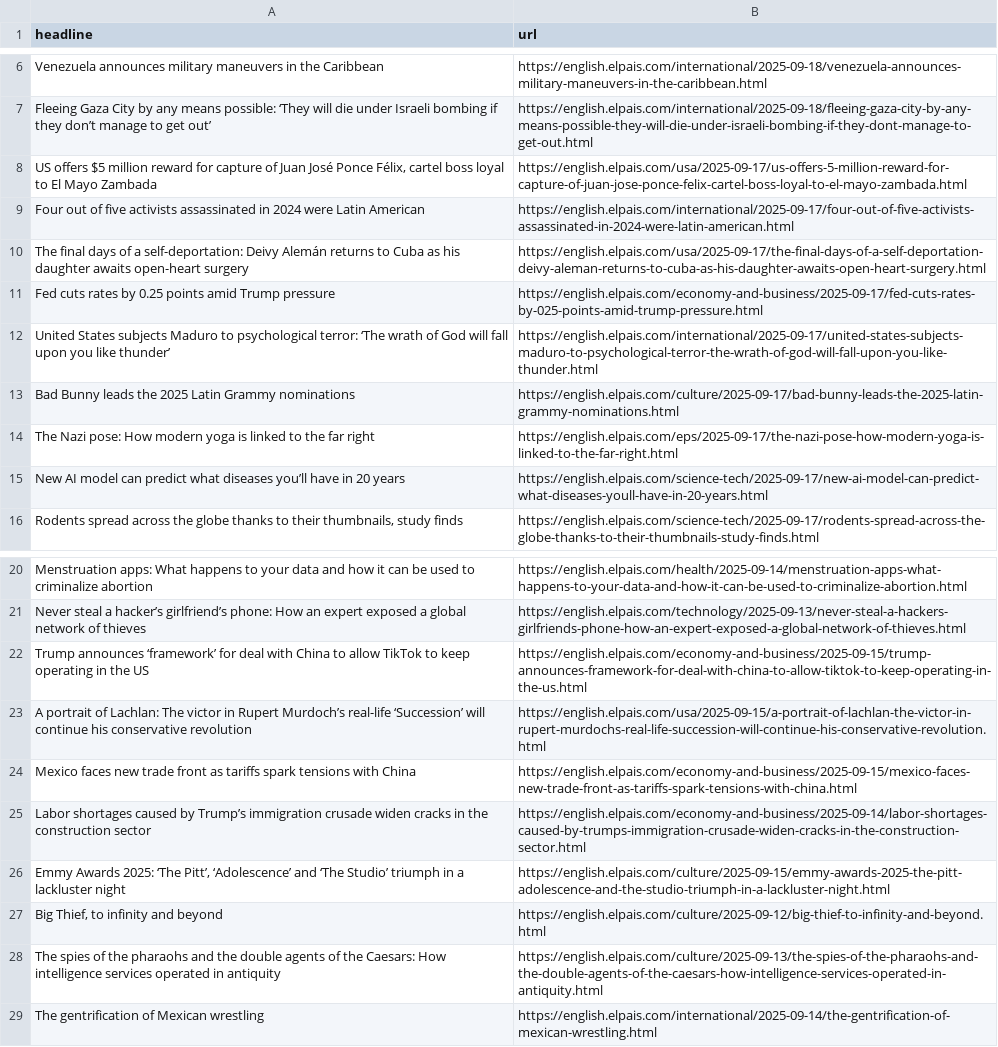
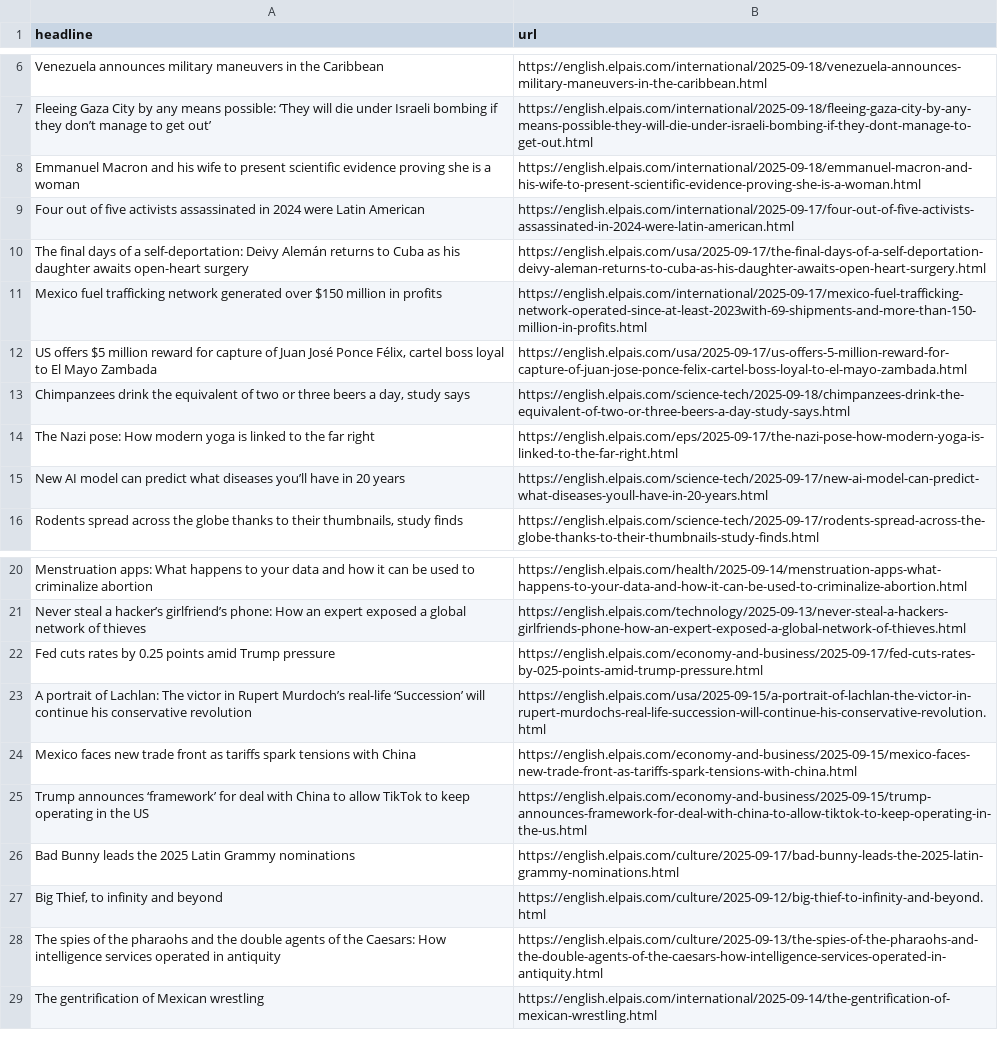
Before and after one commit to JSorrell99/el-pais-autoscraper, a CSV file: headlines.csv, drawn as a sheet; only a part is shown, gaps mark what is left out.

```diff
--- a/headlines.csv
+++ b/headlines.csv
@@ -7,8 +7,8 @@ Venezuela announces military maneuvers in the Caribbean ,https://english.elpais.
 Fleeing Gaza City by any means possible: ‘They will die under Israeli bombing if they don’t manage to get out’ ,https://english.elpais.com/international/2025-09-18/fleeing-gaza-city-by-any-means-possible-they-will-die-under-israeli-bombing-if-they-dont-manage-to-get-out.html
-"US offers $5 million reward for capture of Juan José Ponce Félix, cartel boss loyal to El Mayo Zambada",https://english.elpais.com/usa/2025-09-17/us-offers-5-million-reward-for-capture-of-juan-jose-ponce-felix-cartel-boss-loyal-to-el-mayo-zambada.html
+Emmanuel Macron and his wife to present scientific evidence proving she is a woman,https://english.elpais.com/international/2025-09-18/emmanuel-macron-and-his-wife-to-present-scientific-evidence-proving-she-is-a-woman.html
 Four out of five activists assassinated in 2024 were Latin American,https://english.elpais.com/international/2025-09-17/four-out-of-five-activists-assassinated-in-2024-were-latin-american.html
 The final days of a self-deportation: Deivy Alemán returns to Cuba as his daughter awaits open-heart surgery,https://english.elpais.com/usa/2025-09-17/the-final-days-of-a-self-deportation-deivy-aleman-returns-to-cuba-as-his-daughter-awaits-open-heart-surgery.html
-Fed cuts rates by 0.25 points amid Trump pressure,https://english.elpais.com/economy-and-business/2025-09-17/fed-cuts-rates-by-025-points-amid-trump-pressure.html
-United States subjects Maduro to psychological terror: ‘The wrath of God will fall upon you like thunder’ ,https://english.elpais.com/international/2025-09-17/united-states-subjects-maduro-to-psychological-terror-the-wrath-of-god-will-fall-upon-you-like-thunder.html
-Bad Bunny leads the 2025 Latin Grammy nominations,https://english.elpais.com/culture/2025-09-17/bad-bunny-leads-the-2025-latin-grammy-nominations.html
+Mexico fuel trafficking network generated over $150 million in profits,https://english.elpais.com/international/2025-09-17/mexico-fuel-trafficking-network-operated-since-at-least-2023with-69-shipments-and-more-than-150-million-in-profits.html
+"US offers $5 million reward for capture of Juan José Ponce Félix, cartel boss loyal to El Mayo Zambada",https://english.elpais.com/usa/2025-09-17/us-offers-5-million-reward-for-capture-of-juan-jose-ponce-felix-cartel-boss-loyal-to-el-mayo-zambada.html
+"Chimpanzees drink the equivalent of two or three beers a day, study says",https://english.elpais.com/science-tech/2025-09-18/chimpanzees-drink-the-equivalent-of-two-or-three-beers-a-day-study-says.html
 The Nazi pose: How modern yoga is linked to the far right,https://english.elpais.com/eps/2025-09-17/the-nazi-pose-how-modern-yoga-is-linked-to-the-far-right.html
@@ -21,7 +21,7 @@ Menstruation apps: What happens to your data and how it can be used to criminali
 Never steal a hacker’s girlfriend’s phone: How an expert exposed a global network of thieves,https://english.elpais.com/technology/2025-09-13/never-steal-a-hackers-girlfriends-phone-how-an-expert-exposed-a-global-network-of-thieves.html
-Trump announces ‘framework’ for deal with China to allow TikTok to keep operating in the US,https://english.elpais.com/economy-and-business/2025-09-15/trump-announces-framework-for-deal-with-china-to-allow-tiktok-to-keep-operating-in-the-us.html
+Fed cuts rates by 0.25 points amid Trump pressure,https://english.elpais.com/economy-and-business/2025-09-17/fed-cuts-rates-by-025-points-amid-trump-pressure.html
 A portrait of Lachlan: The victor in Rupert Murdoch’s real-life ‘Succession’ will continue his conservative revolution ,https://english.elpais.com/usa/2025-09-15/a-portrait-of-lachlan-the-victor-in-rupert-murdochs-real-life-succession-will-continue-his-conservative-revolution.html
 Mexico faces new trade front as tariffs spark tensions with China,https://english.elpais.com/economy-and-business/2025-09-15/mexico-faces-new-trade-front-as-tariffs-spark-tensions-with-china.html
-Labor shortages caused by Trump’s immigration crusade widen cracks in the construction sector,https://english.elpais.com/economy-and-business/2025-09-14/labor-shortages-caused-by-trumps-immigration-crusade-widen-cracks-in-the-construction-sector.html
-"Emmy Awards 2025: ‘The Pitt’, ‘Adolescence’ and ‘The Studio’ triumph in a lackluster night",https://english.elpais.com/culture/2025-09-15/emmy-awards-2025-the-pitt-adolescence-and-the-studio-triumph-in-a-lackluster-night.html
+Trump announces ‘framework’ for deal with China to allow TikTok to keep operating in the US,https://english.elpais.com/economy-and-business/2025-09-15/trump-announces-framework-for-deal-with-china-to-allow-tiktok-to-keep-operating-in-the-us.html
+Bad Bunny leads the 2025 Latin Grammy nominations,https://english.elpais.com/culture/2025-09-17/bad-bunny-leads-the-2025-latin-grammy-nominations.html
 "Big Thief, to infinity and beyond",https://english.elpais.com/culture/2025-09-12/big-thief-to-infinity-and-beyond.html
```
